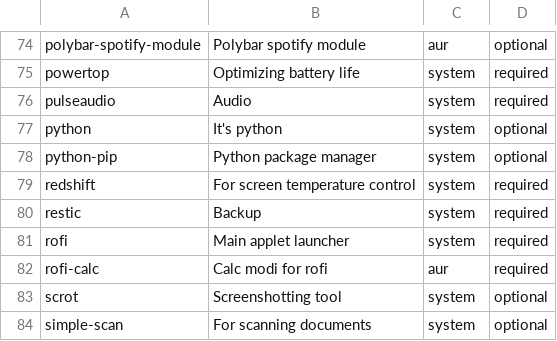
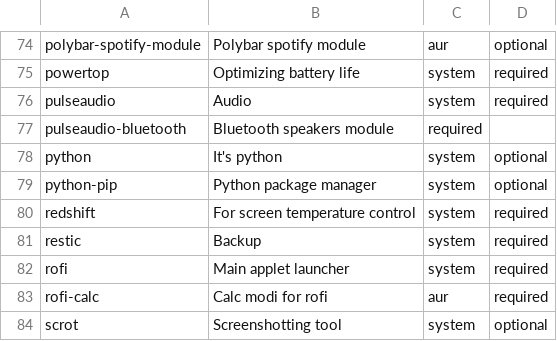
Before and after one commit to mihirlad55/LadOS, a CSV file: packages.csv, drawn as a sheet; only a part is shown, gaps mark what is left out; the shorter side is filled out with more unchanged rows; the diff names each change by its address in the sheet, - before the commit and + after, or states it on an @@ line.

Commit message:
Add pulseaudio-bluetooth to packages.csv

```diff
--- a/packages.csv
+++ b/packages.csv
+row 77: pulseaudio-bluetooth | Bluetooth speakers module | required
```
